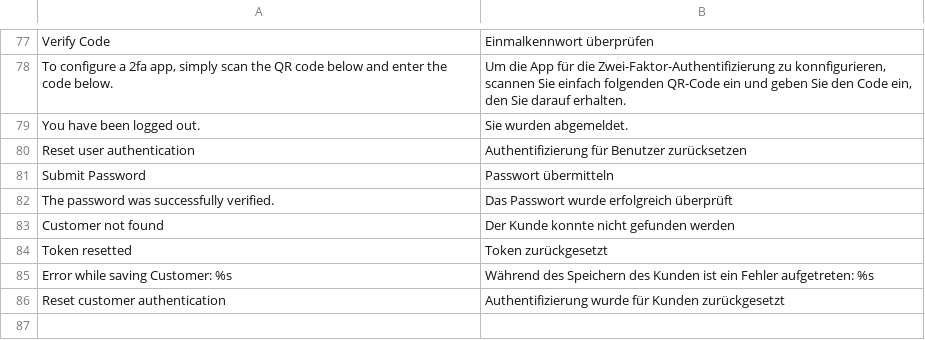
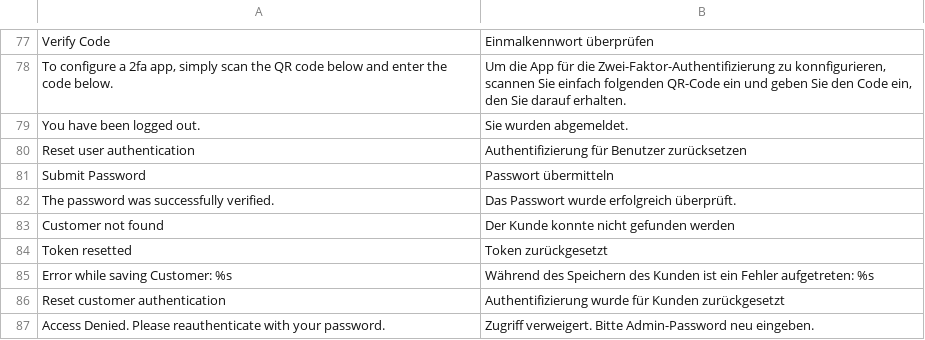
Before and after one commit to magento-hackathon/Magento-Two-factor-Authentication, a CSV file: src/app/locale/de_DE/MageHackDay_TwoFactorAuth.csv, drawn as a sheet; only a part is shown, gaps mark what is left out.

Commit message:
Updated error message and german translation

```diff
--- a/src/app/locale/de_DE/MageHackDay_TwoFactorAuth.csv
+++ b/src/app/locale/de_DE/MageHackDay_TwoFactorAuth.csv
@@ -81,3 +81,3 @@
 "Submit Password","Passwort übermitteln"
-"The password was successfully verified.","Das Passwort wurde erfolgreich überprüft"
+"The password was successfully verified.","Das Passwort wurde erfolgreich überprüft."
 "Customer not found","Der Kunde konnte nicht gefunden werden"
@@ -86 +86,2 @@
 "Reset customer authentication","Authentifizierung wurde für Kunden zurückgesetzt"
+"Access Denied. Please reauthenticate with your password.","Zugriff verweigert. Bitte Admin-Password neu eingeben."
```
Also changed, not shown: 1 other file.
